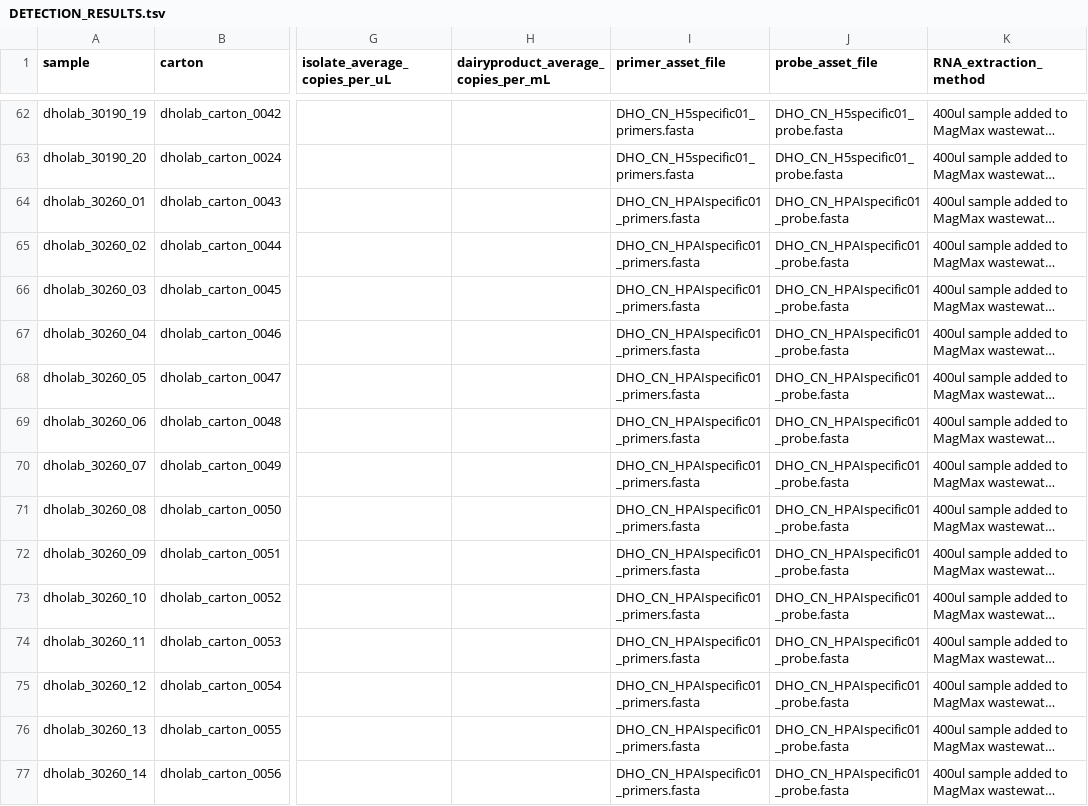
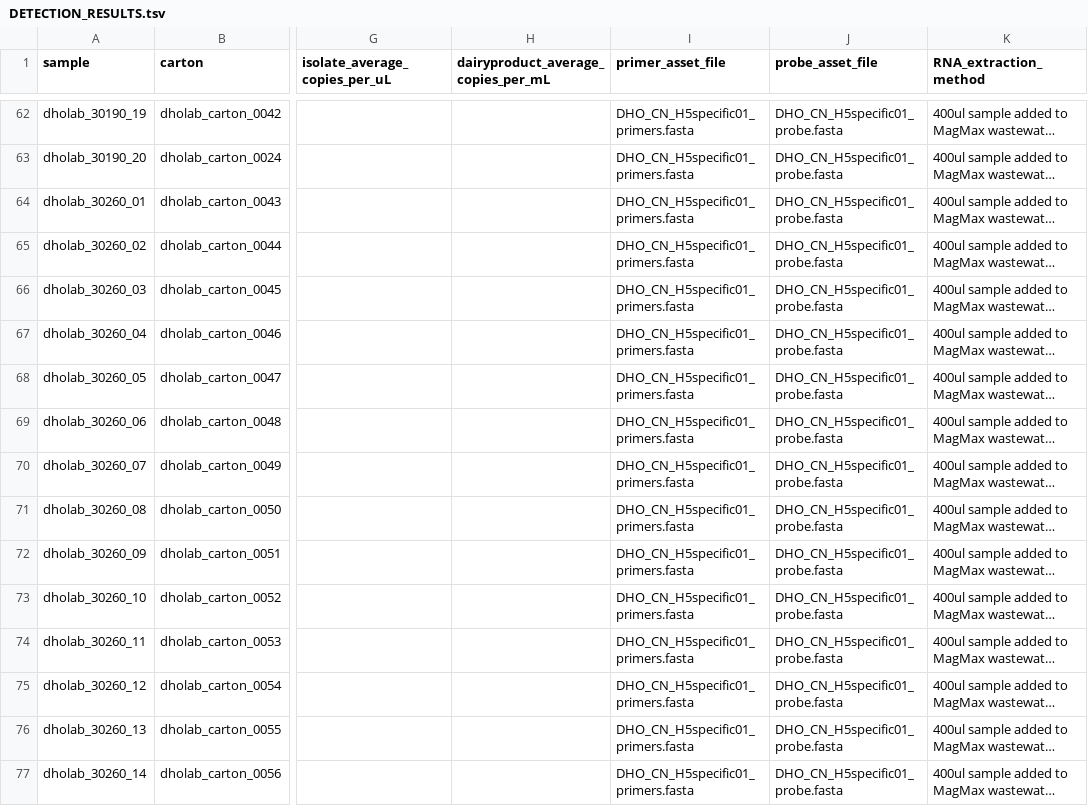
Before and after one commit to dholab/dairy-hpai-monitoring, a TSV file: DETECTION_RESULTS.tsv, drawn as a sheet; only a part is shown, gaps mark what is left out; long unchanged cells end in …; the diff covers the shown part only; the diff names each change by its address in the sheet, - before the commit and + after, or states it on an @@ line.

Commit message:
Fixing error in primer/probe naming

```diff
--- a/DETECTION_RESULTS.tsv
+++ b/DETECTION_RESULTS.tsv
-I64:I77 (primer_asset_file): DHO_CN_HPAIspecific01_primers.fasta
+I64:I77 (primer_asset_file): DHO_CN_H5specific01_primers.fasta
-J64:J77 (probe_asset_file): DHO_CN_HPAIspecific01_probe.fasta
+J64:J77 (probe_asset_file): DHO_CN_H5specific01_probe.fasta
```
Also changed, not shown: 166 edited cells elsewhere in this file.
